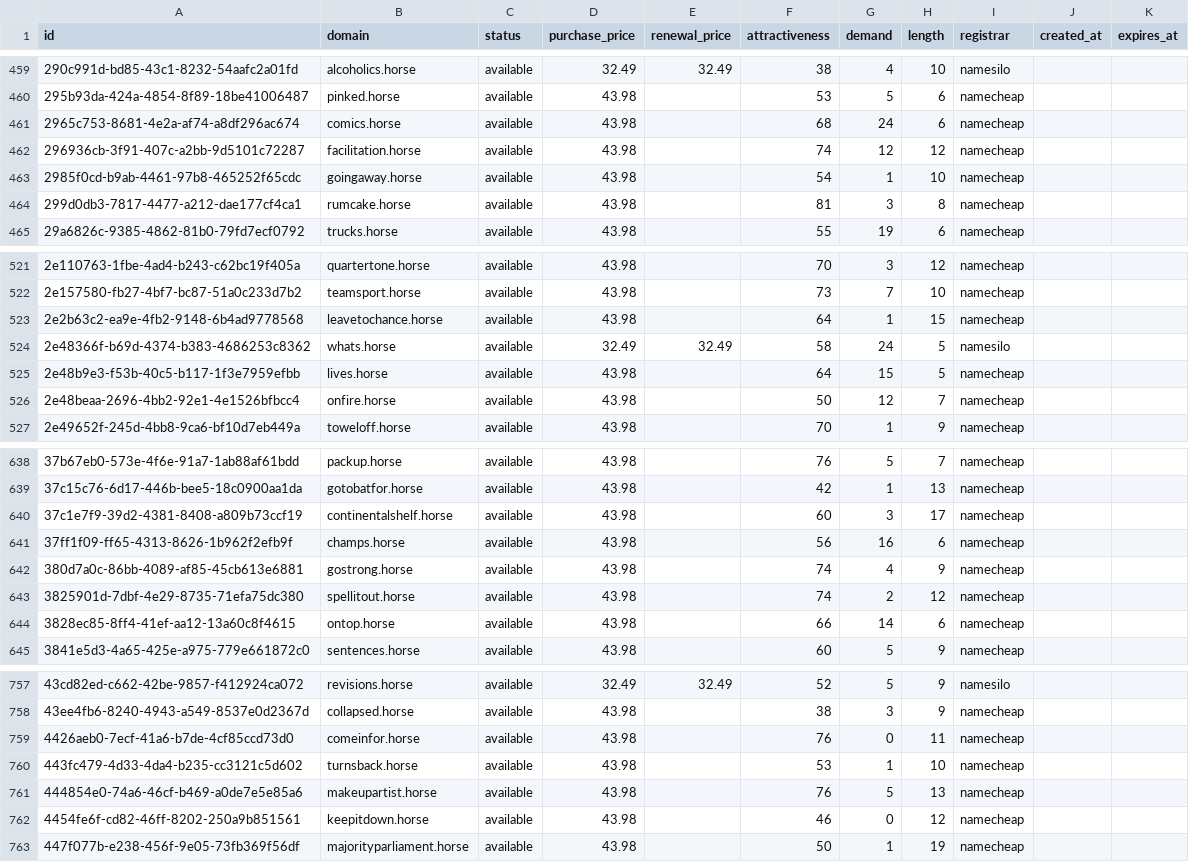
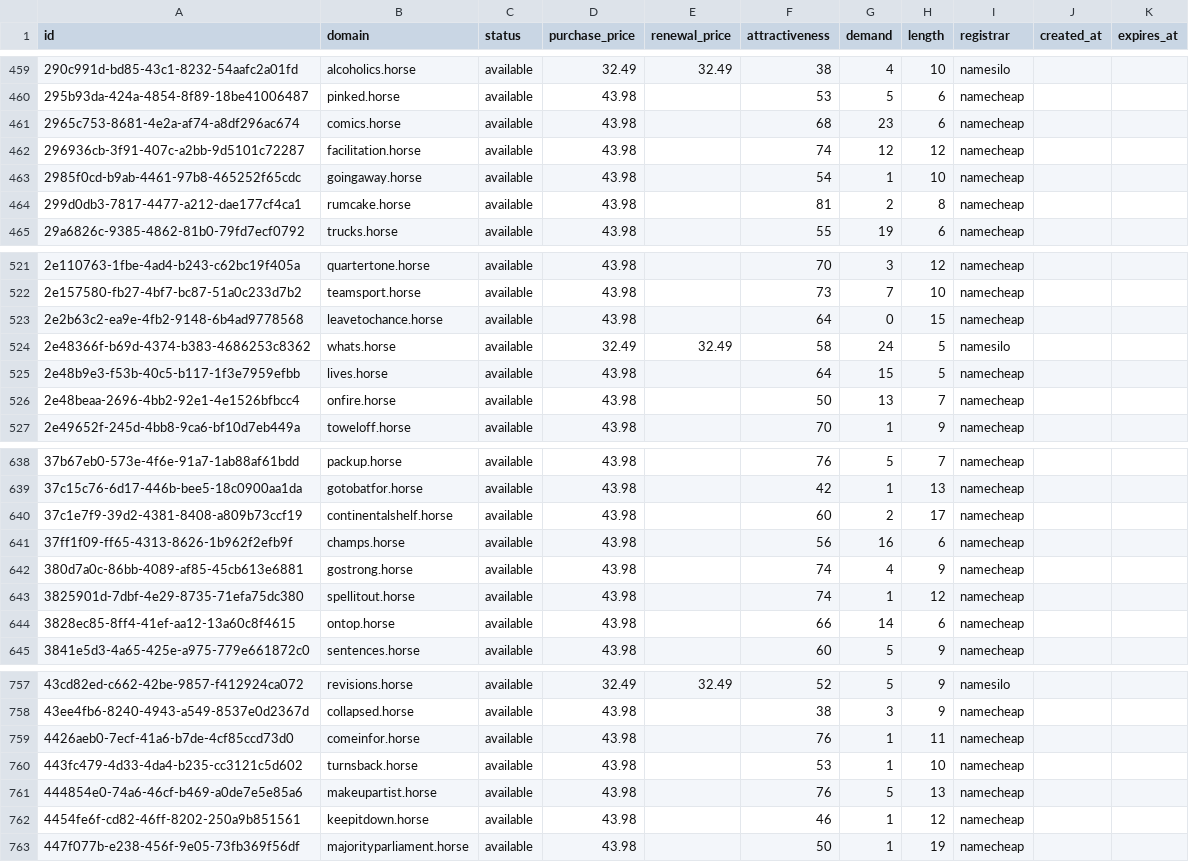
Before and after one commit to UniqueDomains/horse-oneword-domains, a CSV file: horse.csv, drawn as a sheet; only a part is shown, gaps mark what is left out; the diff covers the shown part only.

```diff
--- a/horse.csv
+++ b/horse.csv
@@ -460,6 +460,6 @@ id,domain,status,purchase_price,renewal_price,attractiveness,demand,length,regis
 295b93da-424a-4854-8f89-18be41006487,pinked.horse,available,43.98,,53,5,6,namecheap,,
-2965c753-8681-4e2a-af74-a8df296ac674,comics.horse,available,43.98,,68,24,6,namecheap,,
+2965c753-8681-4e2a-af74-a8df296ac674,comics.horse,available,43.98,,68,23,6,namecheap,,
 296936cb-3f91-407c-a2bb-9d5101c72287,facilitation.horse,available,43.98,,74,12,12,namecheap,,
 2985f0cd-b9ab-4461-97b8-465252f65cdc,goingaway.horse,available,43.98,,54,1,10,namecheap,,
-299d0db3-7817-4477-a212-dae177cf4ca1,rumcake.horse,available,43.98,,81,3,8,namecheap,,
+299d0db3-7817-4477-a212-dae177cf4ca1,rumcake.horse,available,43.98,,81,2,8,namecheap,,
 29a6826c-9385-4862-81b0-79fd7ecf0792,trucks.horse,available,43.98,,55,19,6,namecheap,,
@@ -522,6 +522,6 @@ id,domain,status,purchase_price,renewal_price,attractiveness,demand,length,regis
 2e157580-fb27-4bf7-bc87-51a0c233d7b2,teamsport.horse,available,43.98,,73,7,10,namecheap,,
-2e2b63c2-ea9e-4fb2-9148-6b4ad9778568,leavetochance.horse,available,43.98,,64,1,15,namecheap,,
+2e2b63c2-ea9e-4fb2-9148-6b4ad9778568,leavetochance.horse,available,43.98,,64,0,15,namecheap,,
 2e48366f-b69d-4374-b383-4686253c8362,whats.horse,available,32.49,32.49,58,24,5,namesilo,,
 2e48b9e3-f53b-40c5-b117-1f3e7959efbb,lives.horse,available,43.98,,64,15,5,namecheap,,
-2e48beaa-2696-4bb2-92e1-4e1526bfbcc4,onfire.horse,available,43.98,,50,12,7,namecheap,,
+2e48beaa-2696-4bb2-92e1-4e1526bfbcc4,onfire.horse,available,43.98,,50,13,7,namecheap,,
 2e49652f-245d-4bb8-9ca6-bf10d7eb449a,toweloff.horse,available,43.98,,70,1,9,namecheap,,
@@ -639,6 +639,6 @@ id,domain,status,purchase_price,renewal_price,attractiveness,demand,length,regis
 37c15c76-6d17-446b-bee5-18c0900aa1da,gotobatfor.horse,available,43.98,,42,1,13,namecheap,,
-37c1e7f9-39d2-4381-8408-a809b73ccf19,continentalshelf.horse,available,43.98,,60,3,17,namecheap,,
+37c1e7f9-39d2-4381-8408-a809b73ccf19,continentalshelf.horse,available,43.98,,60,2,17,namecheap,,
 37ff1f09-ff65-4313-8626-1b962f2efb9f,champs.horse,available,43.98,,56,16,6,namecheap,,
 380d7a0c-86bb-4089-af85-45cb613e6881,gostrong.horse,available,43.98,,74,4,9,namecheap,,
-3825901d-7dbf-4e29-8735-71efa75dc380,spellitout.horse,available,43.98,,74,2,12,namecheap,,
+3825901d-7dbf-4e29-8735-71efa75dc380,spellitout.horse,available,43.98,,74,1,12,namecheap,,
 3828ec85-8ff4-41ef-aa12-13a60c8f4615,ontop.horse,available,43.98,,66,14,6,namecheap,,
@@ -758,6 +758,6 @@ id,domain,status,purchase_price,renewal_price,attractiveness,demand,length,regis
 43ee4fb6-8240-4943-a549-8537e0d2367d,collapsed.horse,available,43.98,,38,3,9,namecheap,,
-4426aeb0-7ecf-41a6-b7de-4cf85ccd73d0,comeinfor.horse,available,43.98,,76,0,11,namecheap,,
+4426aeb0-7ecf-41a6-b7de-4cf85ccd73d0,comeinfor.horse,available,43.98,,76,1,11,namecheap,,
 443fc479-4d33-4da4-b235-cc3121c5d602,turnsback.horse,available,43.98,,53,1,10,namecheap,,
 444854e0-74a6-46cf-b469-a0de7e5e85a6,makeupartist.horse,available,43.98,,76,5,13,namecheap,,
-4454fe6f-cd82-46ff-8202-250a9b851561,keepitdown.horse,available,43.98,,46,0,12,namecheap,,
+4454fe6f-cd82-46ff-8202-250a9b851561,keepitdown.horse,available,43.98,,46,1,12,namecheap,,
 447f077b-e238-456f-9e05-73fb369f56df,majorityparliament.horse,available,43.98,,50,1,19,namecheap,,
```
Also changed, not shown: 38 edited cells elsewhere in this file, 4 other files.
